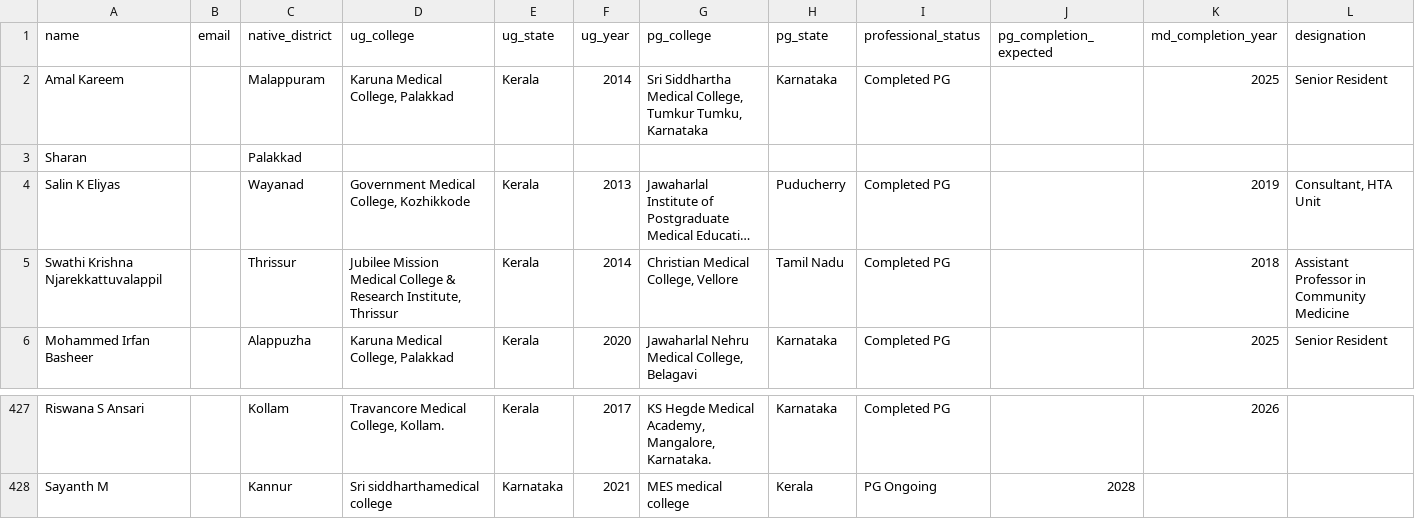
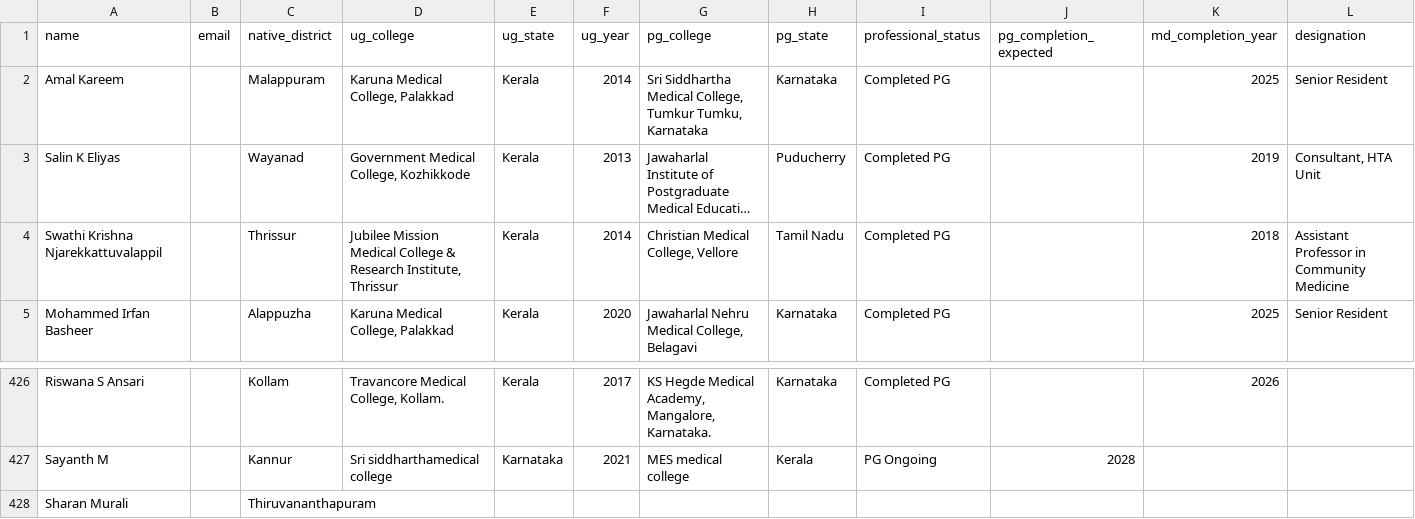
Before and after one commit to SharanStudio/cmmdb, a CSV file: site/directory.csv, drawn as a sheet; only a part is shown, gaps mark what is left out; long unchanged cells end in …; removed rows and columns are numbered as before the commit, all else as after; rows hold the shown columns only; the diff names each change by its address in the sheet, - before the commit and + after, or states it on an @@ line.

Commit message:
Auto-update directory: 30/10/2026, 15:23:49

```diff
--- a/site/directory.csv
+++ b/site/directory.csv
-row 3: Sharan |  | Palakkad
+row 428: Sharan Murali |  | Thiruvananthapuram
```
